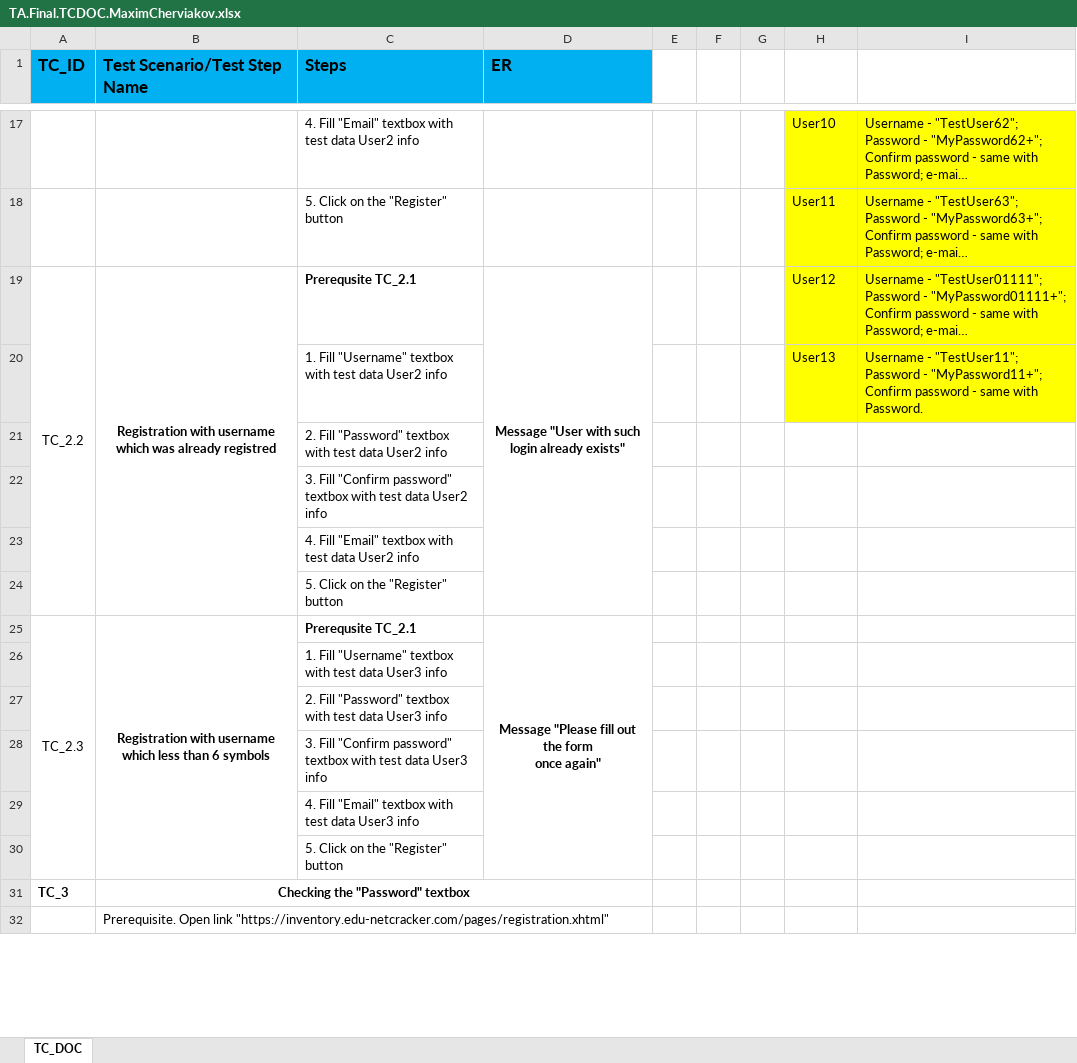
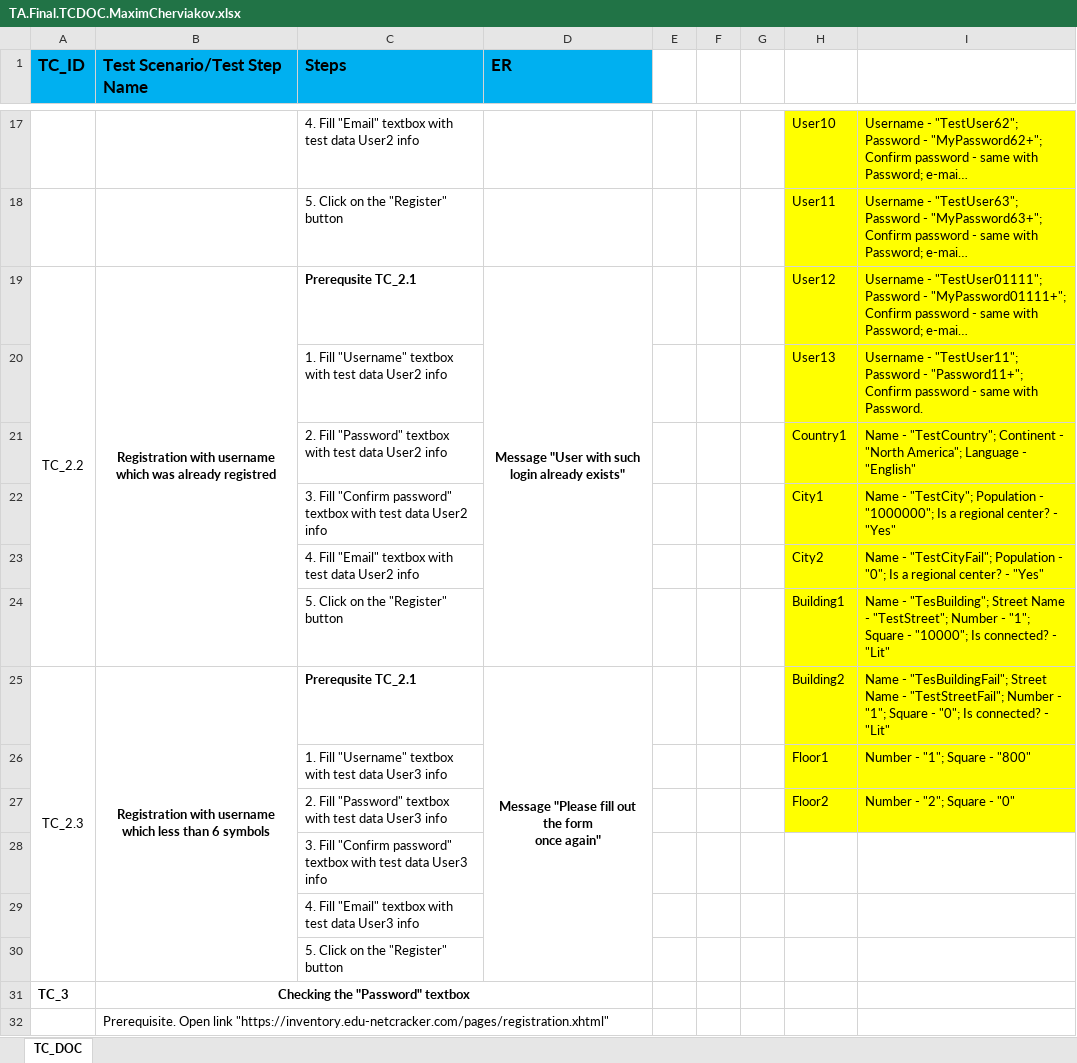
Before and after one commit to maximcherviakov/ta.sm21.maximcherviakov, an Excel workbook: docs/TA.Final.TCDOC.MaximCherviakov.xlsx, sheet TC_DOC, drawn as a sheet; only a part is shown, gaps mark what is left out; long unchanged cells end in …; values as stored, in another font and other column widths than the file's, no borders; removed rows and columns are numbered as before the commit, all else as after; the diff covers the shown part only; the diff names each change by its address in the sheet, - before the commit and + after, or states it on an @@ line.

```diff
--- a/docs/TA.Final.TCDOC.MaximCherviakov.xlsx (sheet TC_DOC)
+++ b/docs/TA.Final.TCDOC.MaximCherviakov.xlsx (sheet TC_DOC)
-I20: …Password - "MyPassword11+"; Confirm password…
+I20: …Password - "Password11+"; Confirm password…
-row 21:  |  | 2. Fill "Password" textbox with test data User2 info
-row 22:  |  | 3. Fill "Confirm password" textbox with test data User2 info
-row 23:  |  | 4. Fill "Email" textbox with test data User2 info
-row 24:  |  | 5. Click on the "Register" button
+row 21:  |  | 2. Fill "Password" textbox with test data User2 info |  |  |  |  | Country1 | Name - "TestCountry"; Continent - "North America"; Language - "English"
+row 22:  |  | 3. Fill "Confirm password" textbox with test data User2 info |  |  |  |  | City1 | Name - "TestCity"; Population - "1000000"; Is a regional center? - "Yes"
+row 23:  |  | 4. Fill "Email" textbox with test data User2 info |  |  |  |  | City2 | Name - "TestCityFail"; Population - "0"; Is a regional center? - "Yes"
+row 24:  |  | 5. Click on the "Register" button |  |  |  |  | Building1 | Name - "TesBuilding"; Street Name - "TestStreet"; Number - "1"; Square - "10000"; Is connected? - "Lit"
-H25: (empty)
+H25: Building2
-H25:I25 fill: none
+H25:I25 fill: #FFFF00
-I25: (empty)
+I25: Name - "TesBuildingFail"; Street Name - "TestStreetFail"; Number - "1"; Square - "0"; Is connected? - "Lit"
-row 26:  |  | 1. Fill "Username" textbox with test data User3 info
-row 27:  |  | 2. Fill "Password" textbox with test data User3 info
+row 26:  |  | 1. Fill "Username" textbox with test data User3 info |  |  |  |  | Floor1 | Number - "1"; Square - "800"
+row 27:  |  | 2. Fill "Password" textbox with test data User3 info |  |  |  |  | Floor2 | Number - "2"; Square - "0"
```
Also changed, not shown: 75 added rows elsewhere in this sheet, docs/TA.Final.Requirements.MaximCherviakov.xlsx, 1 other file.
